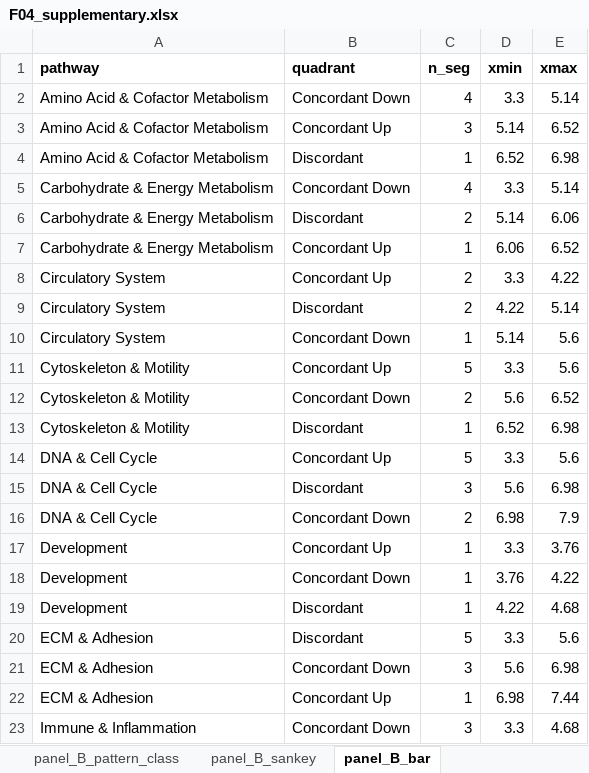
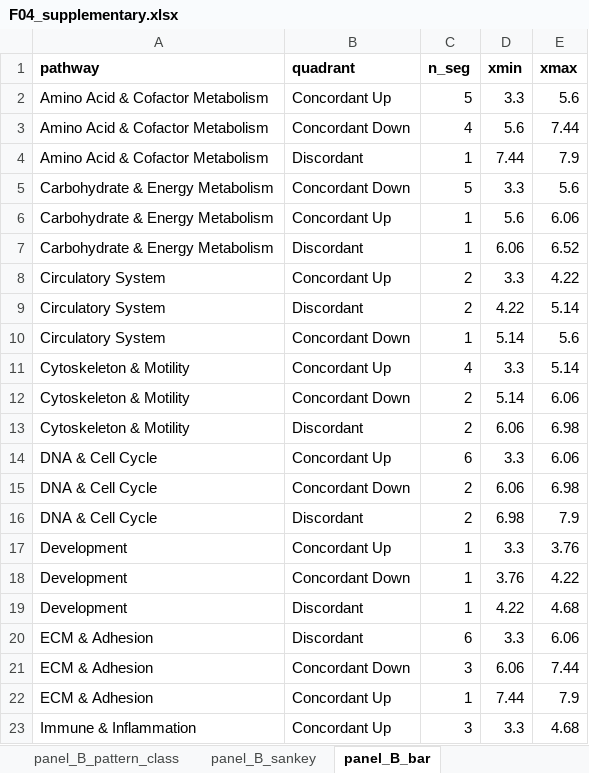
Before and after one commit to Dustyn-T-Lewis/YvO_2025, an Excel workbook: 04_Figures/F04/c_data/F04_supplementary.xlsx, sheet panel_B_bar, drawn as a sheet; only a part is shown; values as stored, in another font and other column widths than the file's, no borders; removed rows and columns are numbered as before the commit, all else as after; the diff covers the shown part only; the diff names each change by its address in the sheet, - before the commit and + after, or states it on an @@ line.

```diff
--- a/04_Figures/F04/c_data/F04_supplementary.xlsx (sheet panel_B_bar)
+++ b/04_Figures/F04/c_data/F04_supplementary.xlsx (sheet panel_B_bar)
+row 2: Amino Acid & Cofactor Metabolism | Concordant Up | 5 | 3.3 | 5.6
-D3 (xmin): 3.3
+D3 (xmin): 5.6
-E3 (xmax): 5.14
+E3 (xmax): 7.44
-row 3: Amino Acid & Cofactor Metabolism | Concordant Up | 3 | 5.14 | 6.52
-D4 (xmin): 6.52
+D4 (xmin): 7.44
-E4 (xmax): 6.98
+E4 (xmax): 7.9
-C5 (n_seg): 4
+C5 (n_seg): 5
-E5 (xmax): 5.14
+E5 (xmax): 5.6
-B6 (quadrant): Discordant
+B6 (quadrant): Concordant Up
-C6 (n_seg): 2
+C6 (n_seg): 1
-D6 (xmin): 5.14
+D6 (xmin): 5.6
-B7 (quadrant): Concordant Up
+B7 (quadrant): Discordant
-C11 (n_seg): 5
+C11 (n_seg): 4
-E11 (xmax): 5.6
+E11 (xmax): 5.14
-D12 (xmin): 5.6
+D12 (xmin): 5.14
-E12 (xmax): 6.52
+E12 (xmax): 6.06
-C13 (n_seg): 1
+C13 (n_seg): 2
-D13 (xmin): 6.52
+D13 (xmin): 6.06
-C14 (n_seg): 5
+C14 (n_seg): 6
-E14 (xmax): 5.6
+E14 (xmax): 6.06
-B15 (quadrant): Discordant
+B15 (quadrant): Concordant Down
-C15 (n_seg): 3
+C15 (n_seg): 2
-D15 (xmin): 5.6
+D15 (xmin): 6.06
-B16 (quadrant): Concordant Down
+B16 (quadrant): Discordant
-C20 (n_seg): 5
+C20 (n_seg): 6
-E20 (xmax): 5.6
+E20 (xmax): 6.06
-D21 (xmin): 5.6
+D21 (xmin): 6.06
-E21 (xmax): 6.98
+E21 (xmax): 7.44
-D22 (xmin): 6.98
+D22 (xmin): 7.44
-E22 (xmax): 7.44
+E22 (xmax): 7.9
-B23 (quadrant): Concordant Down
+B23 (quadrant): Concordant Up
```
Also changed, not shown: 3 added rows, 4 removed rows and 28 edited cells elsewhere in this sheet, sheet SUPP_enrichment_blunting, sheet panel_E_rrho2_ora_concord, sheet SUPP_rho_bootstrap, sheet panel_D_nes_scatter, sheet panel_E_rrho2_hotspot, sheet panel_B_pattern_class, 8 more sheets, 39 other files.
